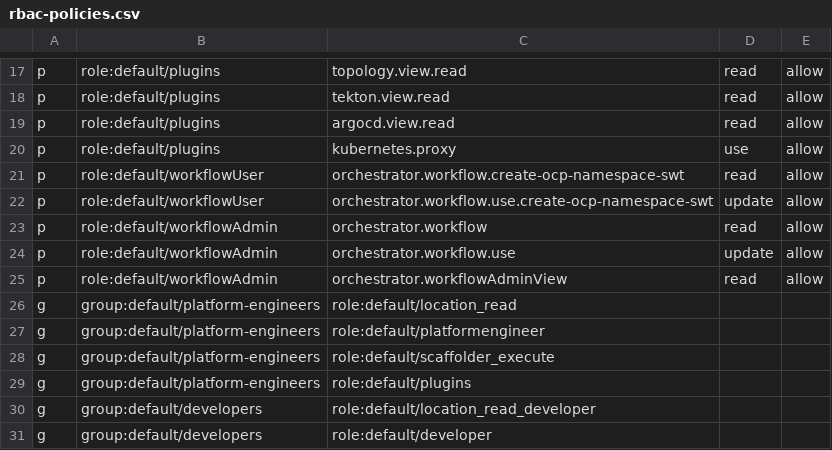
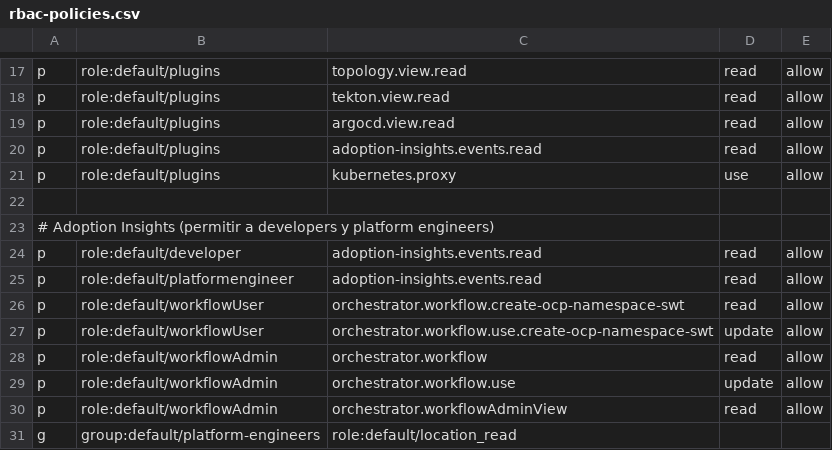
Before and after one commit to panchoraposo/rh1-demo-rhoai3, a CSV file: apps/developer-hub/overlays/dev/rbac-policies.csv, drawn as a sheet; only a part is shown, gaps mark what is left out; the shorter side is filled out with more unchanged rows; the diff names each change by its address in the sheet, - before the commit and + after, or states it on an @@ line.

Commit message:
RHDH 1.9 baseline: switch ArgoCD plugin, add persistent plugin cache, and harden GitOps sync.
This updates dynamic plugins + app-config mount points, adds cache PVCs for faster restarts, fixes RBAC/Topology access, and migrates External Secrets to the Red Hat OLM operator.

```diff
--- a/apps/developer-hub/overlays/dev/rbac-policies.csv
+++ b/apps/developer-hub/overlays/dev/rbac-policies.csv
+row 20: p | role:default/plugins | adoption-insights.events.read | read | allow
+row 22: (empty)
+row 23: # Adoption Insights (permitir a developers y platform engineers)
+row 24: p | role:default/developer | adoption-insights.events.read | read | allow
+row 25: p | role:default/platformengineer | adoption-insights.events.read | read | allow
```
Also changed, not shown: 19 other files.
